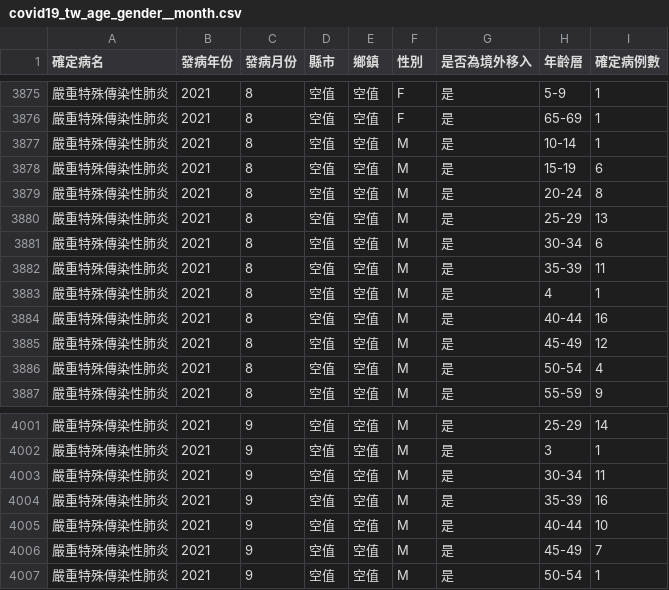
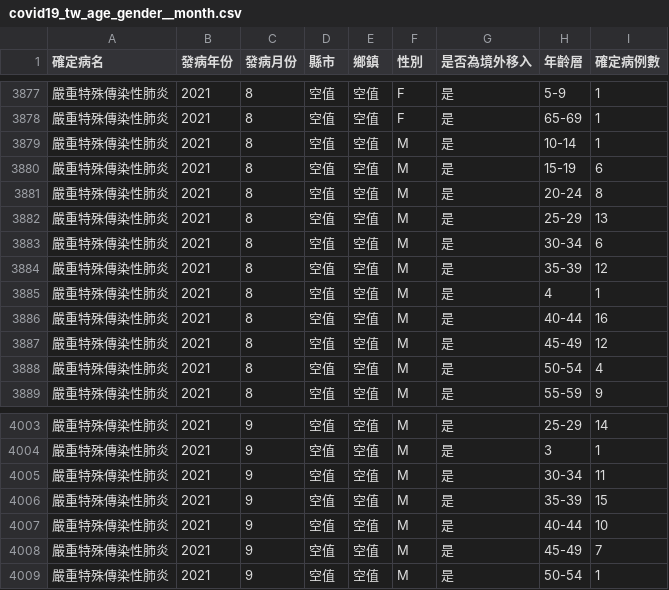
Before and after one commit to jf0510/nidss.cdc.gov.tw, a CSV file: data/covid19_tw_age_gender__month.csv, drawn as a sheet; only a part is shown, gaps mark what is left out; the diff covers the shown part only.

```diff
--- a/data/covid19_tw_age_gender__month.csv
+++ b/data/covid19_tw_age_gender__month.csv
@@ -3881,3 +3883,3 @@
 嚴重特殊傳染性肺炎,2021,8,空值,空值,M,是,30-34,6
-嚴重特殊傳染性肺炎,2021,8,空值,空值,M,是,35-39,11
+嚴重特殊傳染性肺炎,2021,8,空值,空值,M,是,35-39,12
 嚴重特殊傳染性肺炎,2021,8,空值,空值,M,是,4,1
@@ -4003,3 +4005,3 @@
 嚴重特殊傳染性肺炎,2021,9,空值,空值,M,是,30-34,11
-嚴重特殊傳染性肺炎,2021,9,空值,空值,M,是,35-39,16
+嚴重特殊傳染性肺炎,2021,9,空值,空值,M,是,35-39,15
 嚴重特殊傳染性肺炎,2021,9,空值,空值,M,是,40-44,10
```
Also changed, not shown: 2 added rows and 10 edited cells elsewhere in this file, 1 other file.
